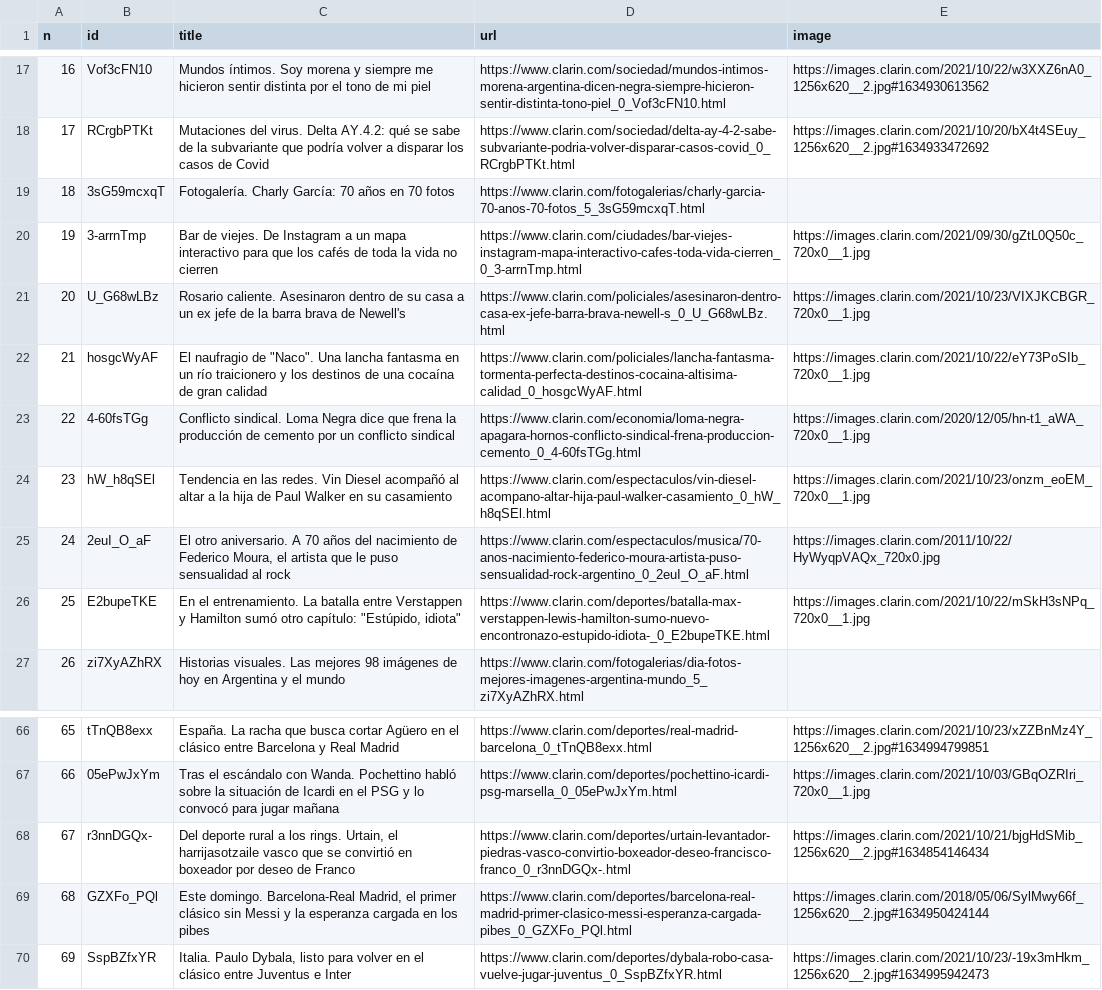
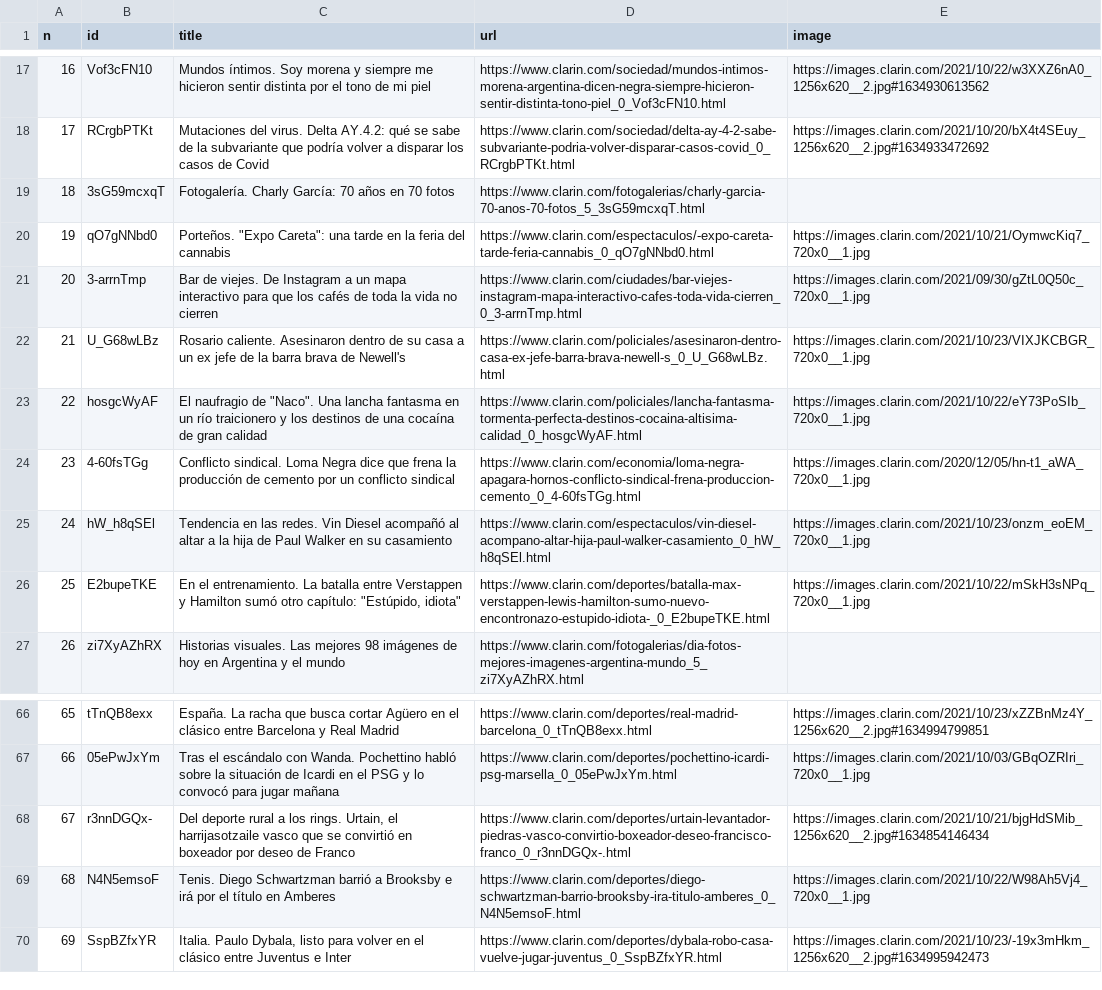
Before and after one commit to diffario/diarios, a CSV file: clarin.csv, drawn as a sheet; only a part is shown, gaps mark what is left out; removed rows and columns are numbered as before the commit, all else as after; the diff names each change by its address in the sheet, - before the commit and + after, or states it on an @@ line.

```diff
--- a/clarin.csv
+++ b/clarin.csv
+row 20: 19 | qO7gNNbd0 | Porteños. "Expo Careta": una tarde en la feria del cannabis | https://www.clarin.com/espectaculos/-expo-careta-tarde-feria-cannabis_0_qO7gNNbd0.html | https://images.clarin.com/2021/10/21/OymwcKiq7_720x0__1.jpg
@@ column A (n) renumbered between rows 21 and 25 @@
-row 25: 24 | 2euI_O_aF | El otro aniversario. A 70 años del nacimiento de Federico Moura, el artista que le puso sensualidad al rock | https://www.clarin.com/espectaculos/musica/70-anos-nacimiento-federico-moura-artista-puso-sensualidad-rock-argentino_0_2euI_O_aF.html | https://images.clarin.com/2011/10/22/HyWyqpVAQx_720x0.jpg
-row 69: 68 | GZXFo_PQl | Este domingo. Barcelona-Real Madrid, el primer clásico sin Messi y la esperanza cargada en los pibes | https://www.clarin.com/deportes/barcelona-real-madrid-primer-clasico-messi-esperanza-cargada-pibes_0_GZXFo_PQl.html | https://images.clarin.com/2018/05/06/SylMwy66f_1256x620__2.jpg#1634950424144
+row 69: 68 | N4N5emsoF | Tenis. Diego Schwartzman barrió a Brooksby e irá por el título en Amberes | https://www.clarin.com/deportes/diego-schwartzman-barrio-brooksby-ira-titulo-amberes_0_N4N5emsoF.html | https://images.clarin.com/2021/10/22/W98Ah5Vj4_720x0__1.jpg
```
Also changed, not shown: infobae.csv, lanacion.csv, 3 other files.
